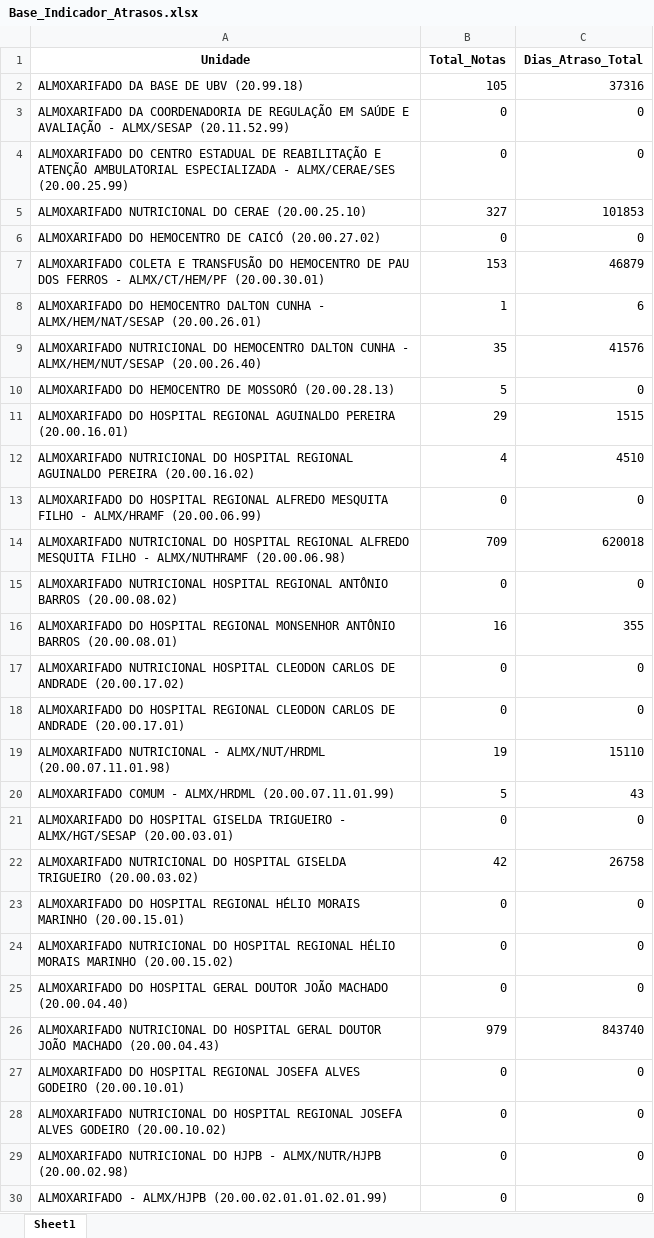
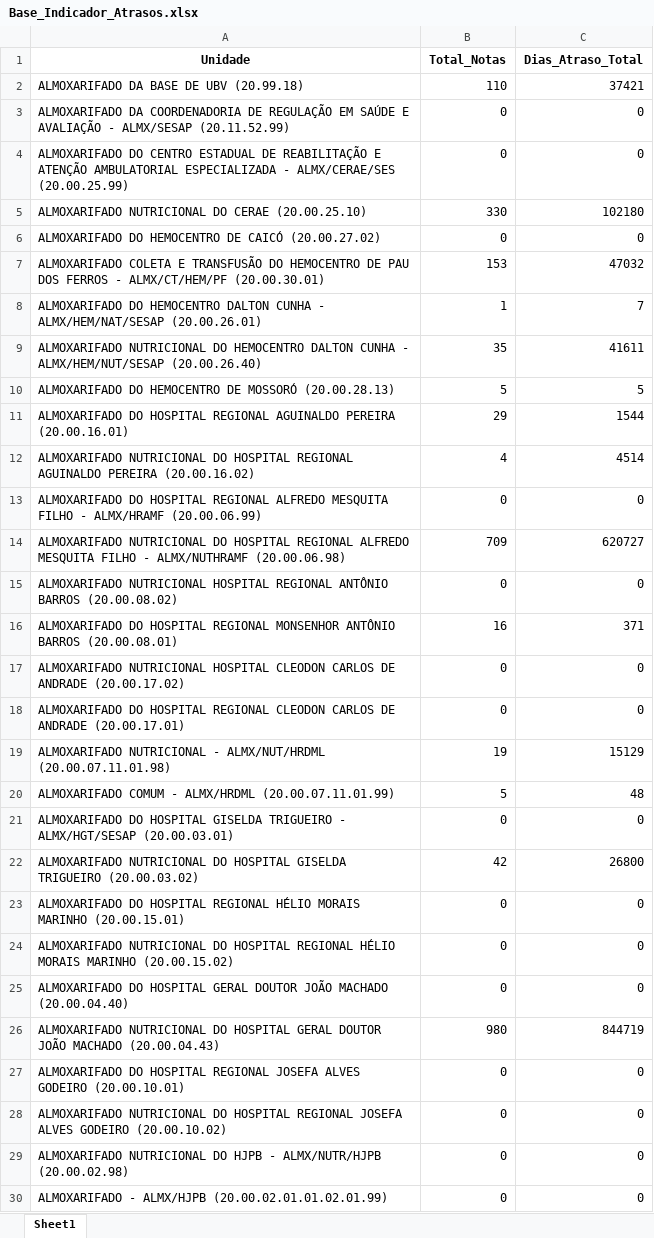
Before and after one commit to sesapbpm/Dashs---Aquisi-es, an Excel workbook: Base_Indicador_Atrasos.xlsx, sheet Sheet1, drawn as a sheet; only a part is shown; values as stored, in another font and other column widths than the file's, no borders; the diff covers the shown part only; the diff names each change by its address in the sheet, - before the commit and + after, or states it on an @@ line.

```diff
--- a/Base_Indicador_Atrasos.xlsx (sheet Sheet1)
+++ b/Base_Indicador_Atrasos.xlsx (sheet Sheet1)
-B2 (Total_Notas): 105
+B2 (Total_Notas): 110
-C2 (Dias_Atraso_Total): 37316
+C2 (Dias_Atraso_Total): 37421
-B5 (Total_Notas): 327
+B5 (Total_Notas): 330
-C5 (Dias_Atraso_Total): 101853
+C5 (Dias_Atraso_Total): 102180
-C7 (Dias_Atraso_Total): 46879
+C7 (Dias_Atraso_Total): 47032
-C8 (Dias_Atraso_Total): 6
+C8 (Dias_Atraso_Total): 7
-C9 (Dias_Atraso_Total): 41576
+C9 (Dias_Atraso_Total): 41611
-C10 (Dias_Atraso_Total): 0
+C10 (Dias_Atraso_Total): 5
-C11 (Dias_Atraso_Total): 1515
+C11 (Dias_Atraso_Total): 1544
-C12 (Dias_Atraso_Total): 4510
+C12 (Dias_Atraso_Total): 4514
-C14 (Dias_Atraso_Total): 620018
+C14 (Dias_Atraso_Total): 620727
-C16 (Dias_Atraso_Total): 355
+C16 (Dias_Atraso_Total): 371
-C19 (Dias_Atraso_Total): 15110
+C19 (Dias_Atraso_Total): 15129
-C20 (Dias_Atraso_Total): 43
+C20 (Dias_Atraso_Total): 48
-C22 (Dias_Atraso_Total): 26758
+C22 (Dias_Atraso_Total): 26800
-B26 (Total_Notas): 979
+B26 (Total_Notas): 980
-C26 (Dias_Atraso_Total): 843740
+C26 (Dias_Atraso_Total): 844719
```
Also changed, not shown: 15 edited cells elsewhere in this sheet, relatorio_inventario_CONSOLIDADO_MATRIZ.xlsx, 1 other file.
